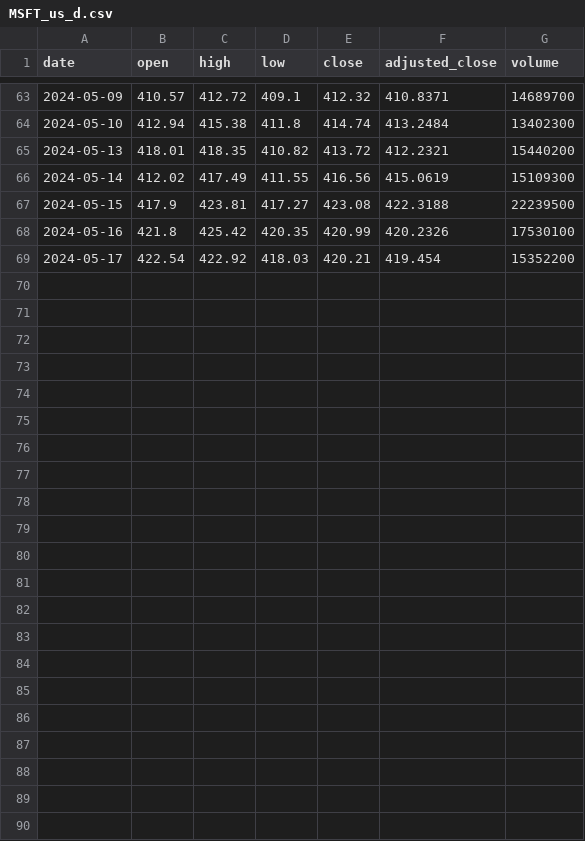
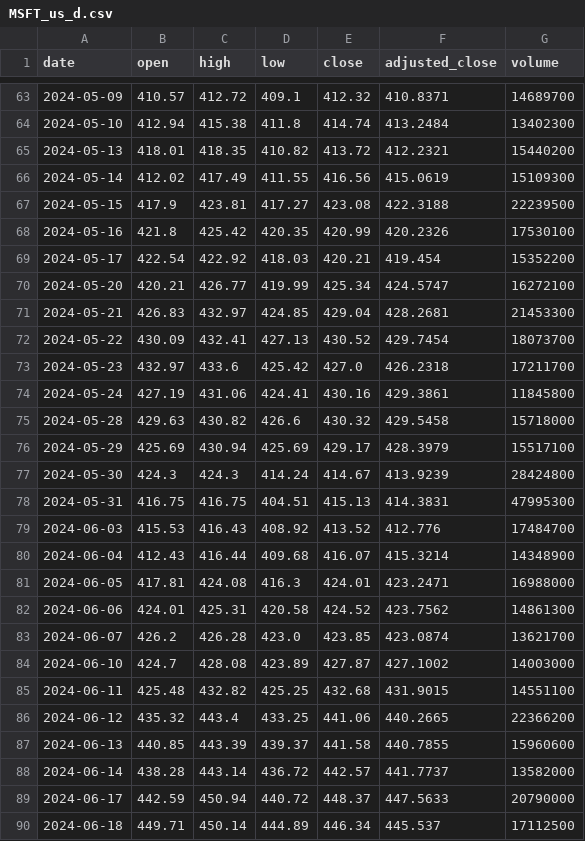
Before and after one commit to LUOJIUzxy/PortfolioOptGP, a CSV file: Stocks/MSFT/MSFT_us_d.csv, drawn as a sheet; only a part is shown, gaps mark what is left out; the diff names each change by its address in the sheet, - before the commit and + after, or states it on an @@ line.

```diff
--- a/Stocks/MSFT/MSFT_us_d.csv
+++ b/Stocks/MSFT/MSFT_us_d.csv
+row 70: 2024-05-20 | 420.21 | 426.77 | 419.99 | 425.34 | 424.5747 | 16272100
+row 71: 2024-05-21 | 426.83 | 432.97 | 424.85 | 429.04 | 428.2681 | 21453300
+row 72: 2024-05-22 | 430.09 | 432.41 | 427.13 | 430.52 | 429.7454 | 18073700
+row 73: 2024-05-23 | 432.97 | 433.6 | 425.42 | 427.0 | 426.2318 | 17211700
+row 74: 2024-05-24 | 427.19 | 431.06 | 424.41 | 430.16 | 429.3861 | 11845800
+row 75: 2024-05-28 | 429.63 | 430.82 | 426.6 | 430.32 | 429.5458 | 15718000
+row 76: 2024-05-29 | 425.69 | 430.94 | 425.69 | 429.17 | 428.3979 | 15517100
+row 77: 2024-05-30 | 424.3 | 424.3 | 414.24 | 414.67 | 413.9239 | 28424800
+row 78: 2024-05-31 | 416.75 | 416.75 | 404.51 | 415.13 | 414.3831 | 47995300
+row 79: 2024-06-03 | 415.53 | 416.43 | 408.92 | 413.52 | 412.776 | 17484700
+row 80: 2024-06-04 | 412.43 | 416.44 | 409.68 | 416.07 | 415.3214 | 14348900
+row 81: 2024-06-05 | 417.81 | 424.08 | 416.3 | 424.01 | 423.2471 | 16988000
+row 82: 2024-06-06 | 424.01 | 425.31 | 420.58 | 424.52 | 423.7562 | 14861300
+row 83: 2024-06-07 | 426.2 | 426.28 | 423.0 | 423.85 | 423.0874 | 13621700
+row 84: 2024-06-10 | 424.7 | 428.08 | 423.89 | 427.87 | 427.1002 | 14003000
+row 85: 2024-06-11 | 425.48 | 432.82 | 425.25 | 432.68 | 431.9015 | 14551100
+row 86: 2024-06-12 | 435.32 | 443.4 | 433.25 | 441.06 | 440.2665 | 22366200
+row 87: 2024-06-13 | 440.85 | 443.39 | 439.37 | 441.58 | 440.7855 | 15960600
+row 88: 2024-06-14 | 438.28 | 443.14 | 436.72 | 442.57 | 441.7737 | 13582000
+row 89: 2024-06-17 | 442.59 | 450.94 | 440.72 | 448.37 | 447.5633 | 20790000
+row 90: 2024-06-18 | 449.71 | 450.14 | 444.89 | 446.34 | 445.537 | 17112500
```
Also changed, not shown: Stocks/AAPL/AAPL_us_d.csv, Stocks/BAC/BAC_us_d.csv, 12 other files.
